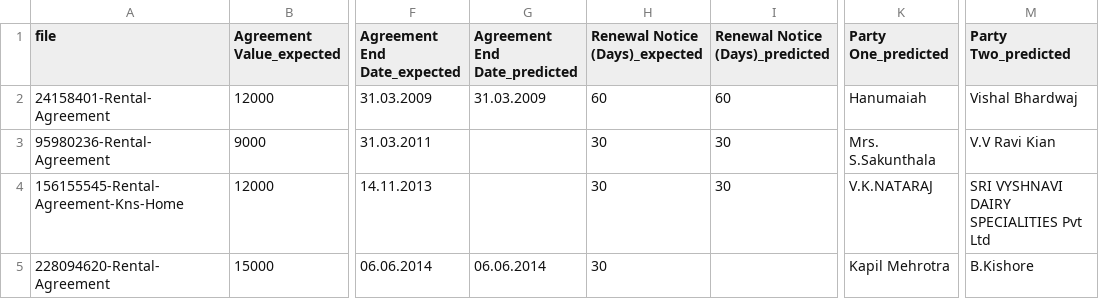
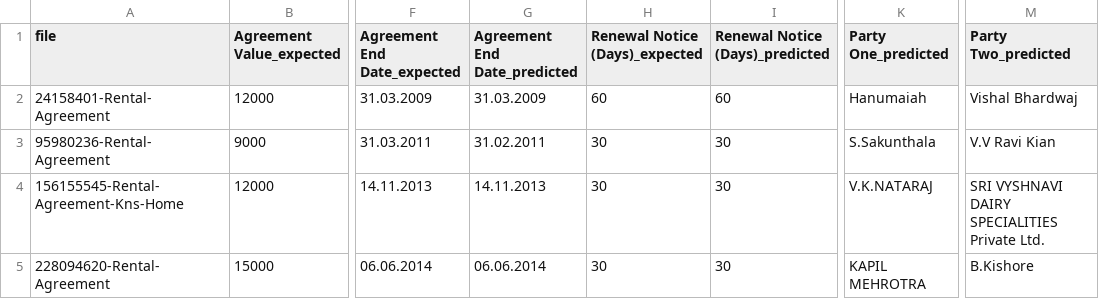
Before and after one commit to bindu971/data-extraction-from-documents, a CSV file: outputs/predictions.csv, drawn as a sheet; only a part is shown, gaps mark what is left out; the diff names each change by its address in the sheet, - before the commit and + after, or states it on an @@ line.

```diff
--- a/outputs/predictions.csv
+++ b/outputs/predictions.csv
-G3 (Agreement End Date_predicted): (empty)
+G3 (Agreement End Date_predicted): 31.02.2011
-K3 (Party One_predicted): Mrs. S.Sakunthala
+K3 (Party One_predicted): S.Sakunthala
-G4 (Agreement End Date_predicted): (empty)
+G4 (Agreement End Date_predicted): 14.11.2013
-M4 (Party Two_predicted): SRI VYSHNAVI DAIRY SPECIALITIES Pvt Ltd
+M4 (Party Two_predicted): SRI VYSHNAVI DAIRY SPECIALITIES Private Ltd.
-I5 (Renewal Notice (Days)_predicted): (empty)
+I5 (Renewal Notice (Days)_predicted): 30
-K5 (Party One_predicted): Kapil Mehrotra
+K5 (Party One_predicted): KAPIL MEHROTRA
```
Also changed, not shown: 15 other files.
